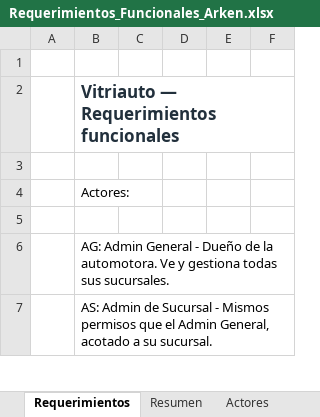
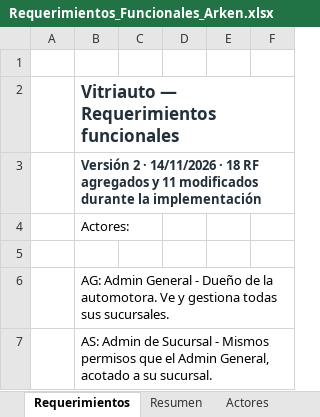
Before and after one commit to joaqo-dev/ARKEN-Motors-Capstone, an Excel workbook: Fase 2/Evidencias Proyecto/Requerimientos_Funcionales_Arken.xlsx, sheet Requerimientos, drawn as a sheet; only a part is shown; values as stored, in another font and other column widths than the file's, no borders; table styles not drawn; the diff names each change by its address in the sheet, - before the commit and + after, or states it on an @@ line.

```diff
--- a/Fase 2/Evidencias Proyecto/Requerimientos_Funcionales_Arken.xlsx (sheet Requerimientos)
+++ b/Fase 2/Evidencias Proyecto/Requerimientos_Funcionales_Arken.xlsx (sheet Requerimientos)
-B3: (empty)
+B3: Versión 2 · 14/11/2026 · 18 RF agregados y 11 modificados durante la implementación
```
Also changed, not shown: 3 other files.
